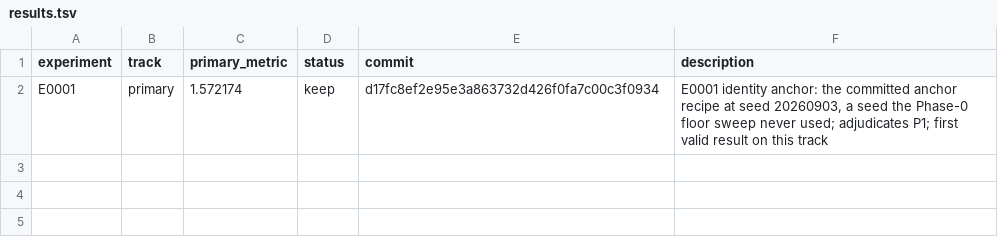
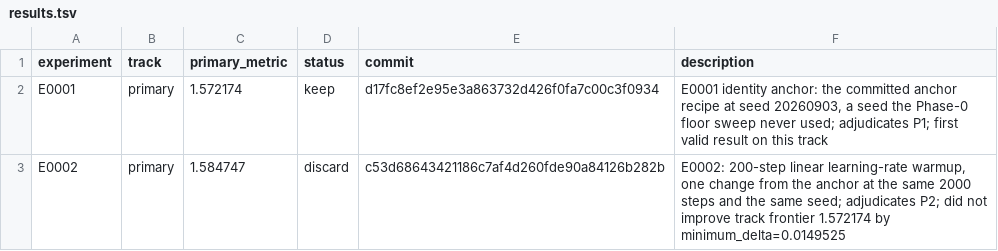
Before and after one commit to Xiang-Shan/klein-auto-research, a TSV file: studies/13-charlm-fixed-budget/results.tsv, drawn as a sheet; the diff names each change by its address in the sheet, - before the commit and + after, or states it on an @@ line.

```diff
--- a/studies/13-charlm-fixed-budget/results.tsv
+++ b/studies/13-charlm-fixed-budget/results.tsv
+row 3: E0002 | primary | 1.584747 | discard | c53d68643421186c7af4d260fde90a84126b282b | E0002: 200-step linear learning-rate warmup, one change from the anchor at the same 2000 steps and the same seed; adjudicates P2; did not improve track frontier 1.572174 by minimum_delta=0.0149525
```
Also changed, not shown: studies/13-charlm-fixed-budget/aux_metrics.tsv, 6 other files.
